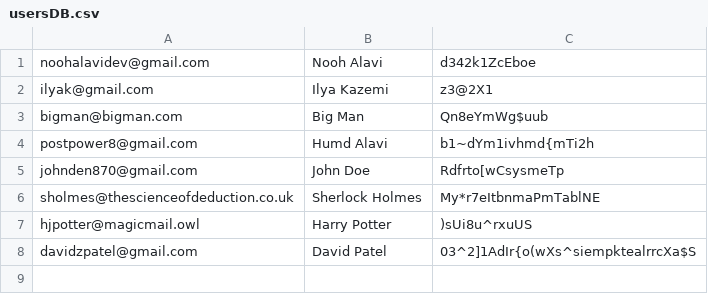
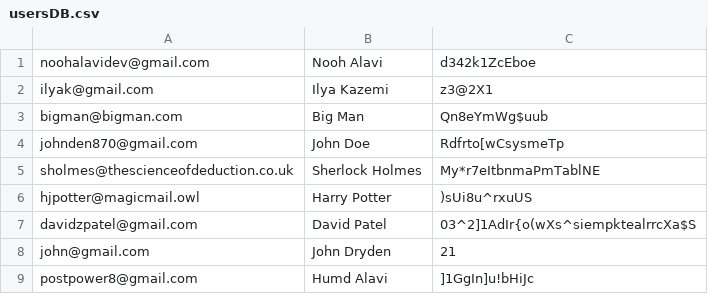
Before and after one commit to NoohAlavi/grade-11-computer-science, a CSV file: noohAlaviISU/src/usersDB.csv, drawn as a sheet.

```diff
--- a/noohAlaviISU/src/usersDB.csv
+++ b/noohAlaviISU/src/usersDB.csv
@@ -3,3 +3,2 @@ ilyak@gmail.com,Ilya Kazemi,z3@2X1
 bigman@bigman.com,Big Man,Qn8eYmWg$uub
-postpower8@gmail.com,Humd Alavi,b1~dYm1ivhmd{mTi2h
 johnden870@gmail.com,John Doe,Rdfrto[wCsysmeTp
@@ -8 +7,3 @@ hjpotter@magicmail.owl,Harry Potter,)sUi8u^rxuUS
 davidzpatel@gmail.com,David Patel,03^2]1AdIr{o(wXs^siempktealrrcXa$S
+john@gmail.com,John Dryden,21
+postpower8@gmail.com,Humd Alavi,]1GgIn]u!bHiJc
```
Also changed, not shown: noohAlaviISU/build/classes/usersDB.csv, 5 other files.
